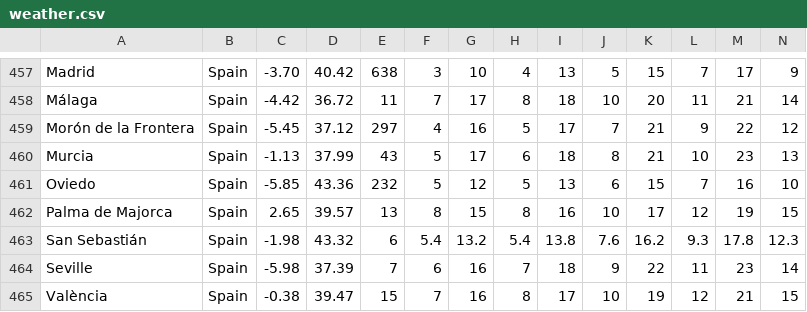
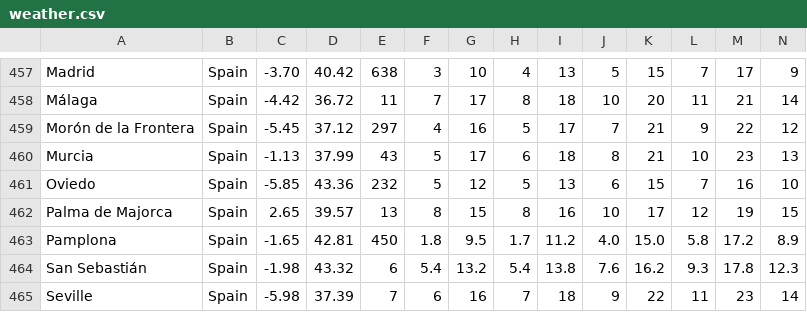
Before and after one commit to Institute-for-Future-Intelligence/aladdin, a CSV file: src/resources/weather.csv, drawn as a sheet; only a part is shown, gaps mark what is left out; the shorter side is filled out with more unchanged rows; rows hold the shown columns only; the diff names each change by its address in the sheet, - before the commit and + after, or states it on an @@ line.

```diff
--- a/src/resources/weather.csv
+++ b/src/resources/weather.csv
+row 463: Pamplona | Spain | -1.65 | 42.81 | 450 | 1.8 | 9.5 | 1.7 | 11.2 | 4.0 | 15.0 | 5.8 | 17.2 | 8.9
```
Also changed, not shown: 6 other files.
